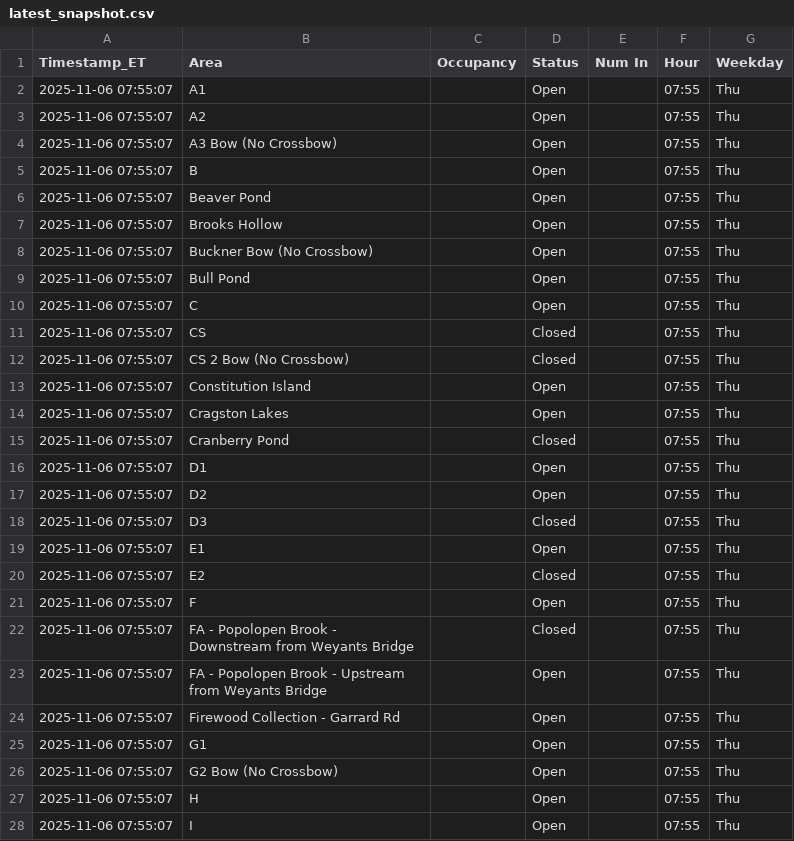
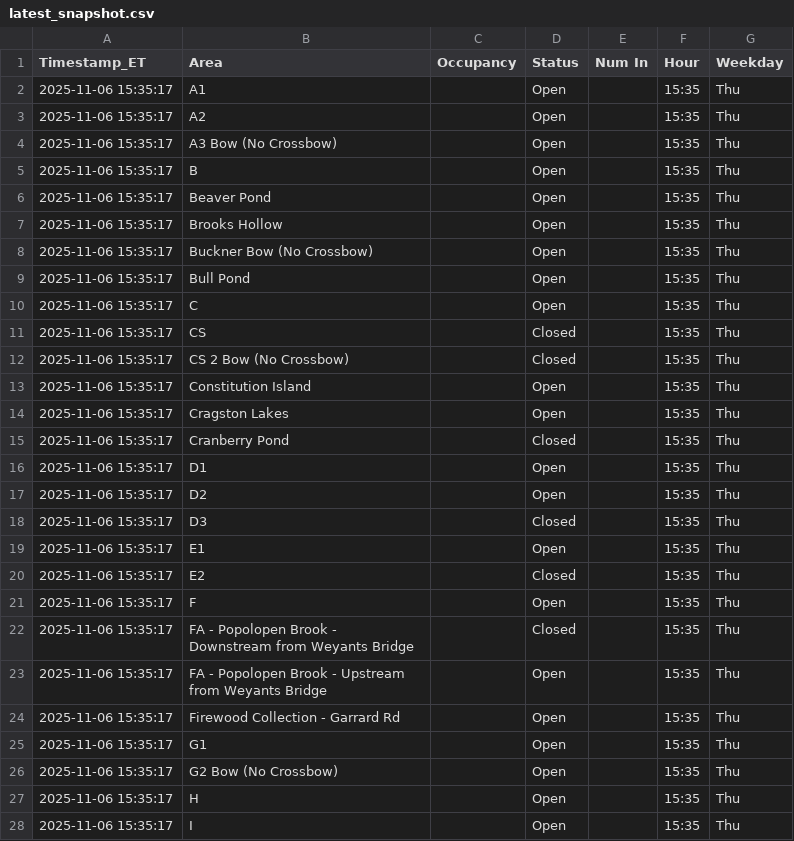
Before and after one commit to devoncal77/isportsman-occupancy-agent, a CSV file: latest_snapshot.csv, drawn as a sheet; only a part is shown; the diff covers the shown part only.

```diff
--- a/latest_snapshot.csv
+++ b/latest_snapshot.csv
@@ -1,28 +1,28 @@
 Timestamp_ET,Area,Occupancy,Status,Num In,Hour,Weekday
-2025-11-06 07:55:07,A1,,Open,,07:55,Thu
-2025-11-06 07:55:07,A2,,Open,,07:55,Thu
-2025-11-06 07:55:07,A3 Bow (No Crossbow),,Open,,07:55,Thu
-2025-11-06 07:55:07,B,,Open,,07:55,Thu
-2025-11-06 07:55:07,Beaver Pond,,Open,,07:55,Thu
-2025-11-06 07:55:07,Brooks Hollow,,Open,,07:55,Thu
-2025-11-06 07:55:07,Buckner Bow (No Crossbow),,Open,,07:55,Thu
-2025-11-06 07:55:07,Bull Pond,,Open,,07:55,Thu
-2025-11-06 07:55:07,C,,Open,,07:55,Thu
-2025-11-06 07:55:07,CS,,Closed,,07:55,Thu
-2025-11-06 07:55:07,CS 2 Bow (No Crossbow),,Closed,,07:55,Thu
-2025-11-06 07:55:07,Constitution Island,,Open,,07:55,Thu
-2025-11-06 07:55:07,Cragston Lakes,,Open,,07:55,Thu
-2025-11-06 07:55:07,Cranberry Pond,,Closed,,07:55,Thu
-2025-11-06 07:55:07,D1,,Open,,07:55,Thu
-2025-11-06 07:55:07,D2,,Open,,07:55,Thu
-2025-11-06 07:55:07,D3,,Closed,,07:55,Thu
-2025-11-06 07:55:07,E1,,Open,,07:55,Thu
-2025-11-06 07:55:07,E2,,Closed,,07:55,Thu
-2025-11-06 07:55:07,F,,Open,,07:55,Thu
-2025-11-06 07:55:07,FA - Popolopen Brook - Downstream from Weyants Bridge,,Closed,,07:55,Thu
-2025-11-06 07:55:07,FA - Popolopen Brook - Upstream from Weyants Bridge,,Open,,07:55,Thu
-2025-11-06 07:55:07,Firewood Collection - Garrard Rd,,Open,,07:55,Thu
-2025-11-06 07:55:07,G1,,Open,,07:55,Thu
-2025-11-06 07:55:07,G2 Bow (No Crossbow),,Open,,07:55,Thu
-2025-11-06 07:55:07,H,,Open,,07:55,Thu
-2025-11-06 07:55:07,I,,Open,,07:55,Thu
+2025-11-06 15:35:17,A1,,Open,,15:35,Thu
+2025-11-06 15:35:17,A2,,Open,,15:35,Thu
+2025-11-06 15:35:17,A3 Bow (No Crossbow),,Open,,15:35,Thu
+2025-11-06 15:35:17,B,,Open,,15:35,Thu
+2025-11-06 15:35:17,Beaver Pond,,Open,,15:35,Thu
+2025-11-06 15:35:17,Brooks Hollow,,Open,,15:35,Thu
+2025-11-06 15:35:17,Buckner Bow (No Crossbow),,Open,,15:35,Thu
+2025-11-06 15:35:17,Bull Pond,,Open,,15:35,Thu
+2025-11-06 15:35:17,C,,Open,,15:35,Thu
+2025-11-06 15:35:17,CS,,Closed,,15:35,Thu
+2025-11-06 15:35:17,CS 2 Bow (No Crossbow),,Closed,,15:35,Thu
+2025-11-06 15:35:17,Constitution Island,,Open,,15:35,Thu
+2025-11-06 15:35:17,Cragston Lakes,,Open,,15:35,Thu
+2025-11-06 15:35:17,Cranberry Pond,,Closed,,15:35,Thu
+2025-11-06 15:35:17,D1,,Open,,15:35,Thu
+2025-11-06 15:35:17,D2,,Open,,15:35,Thu
+2025-11-06 15:35:17,D3,,Closed,,15:35,Thu
+2025-11-06 15:35:17,E1,,Open,,15:35,Thu
+2025-11-06 15:35:17,E2,,Closed,,15:35,Thu
+2025-11-06 15:35:17,F,,Open,,15:35,Thu
+2025-11-06 15:35:17,FA - Popolopen Brook - Downstream from Weyants Bridge,,Closed,,15:35,Thu
+2025-11-06 15:35:17,FA - Popolopen Brook - Upstream from Weyants Bridge,,Open,,15:35,Thu
+2025-11-06 15:35:17,Firewood Collection - Garrard Rd,,Open,,15:35,Thu
+2025-11-06 15:35:17,G1,,Open,,15:35,Thu
+2025-11-06 15:35:17,G2 Bow (No Crossbow),,Open,,15:35,Thu
+2025-11-06 15:35:17,H,,Open,,15:35,Thu
+2025-11-06 15:35:17,I,,Open,,15:35,Thu
```
Also changed, not shown: 76 edited cells elsewhere in this file, 1 other file.
